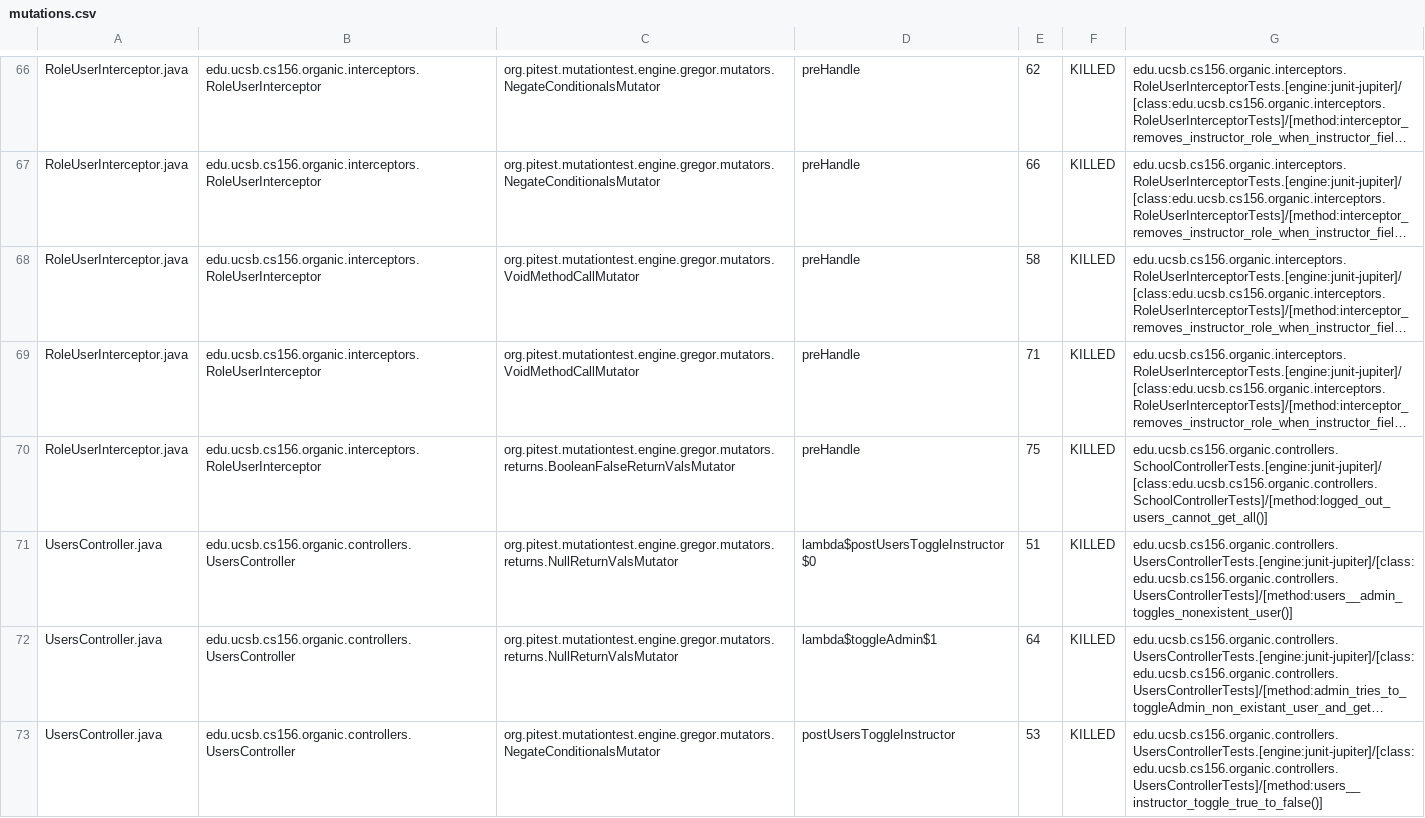
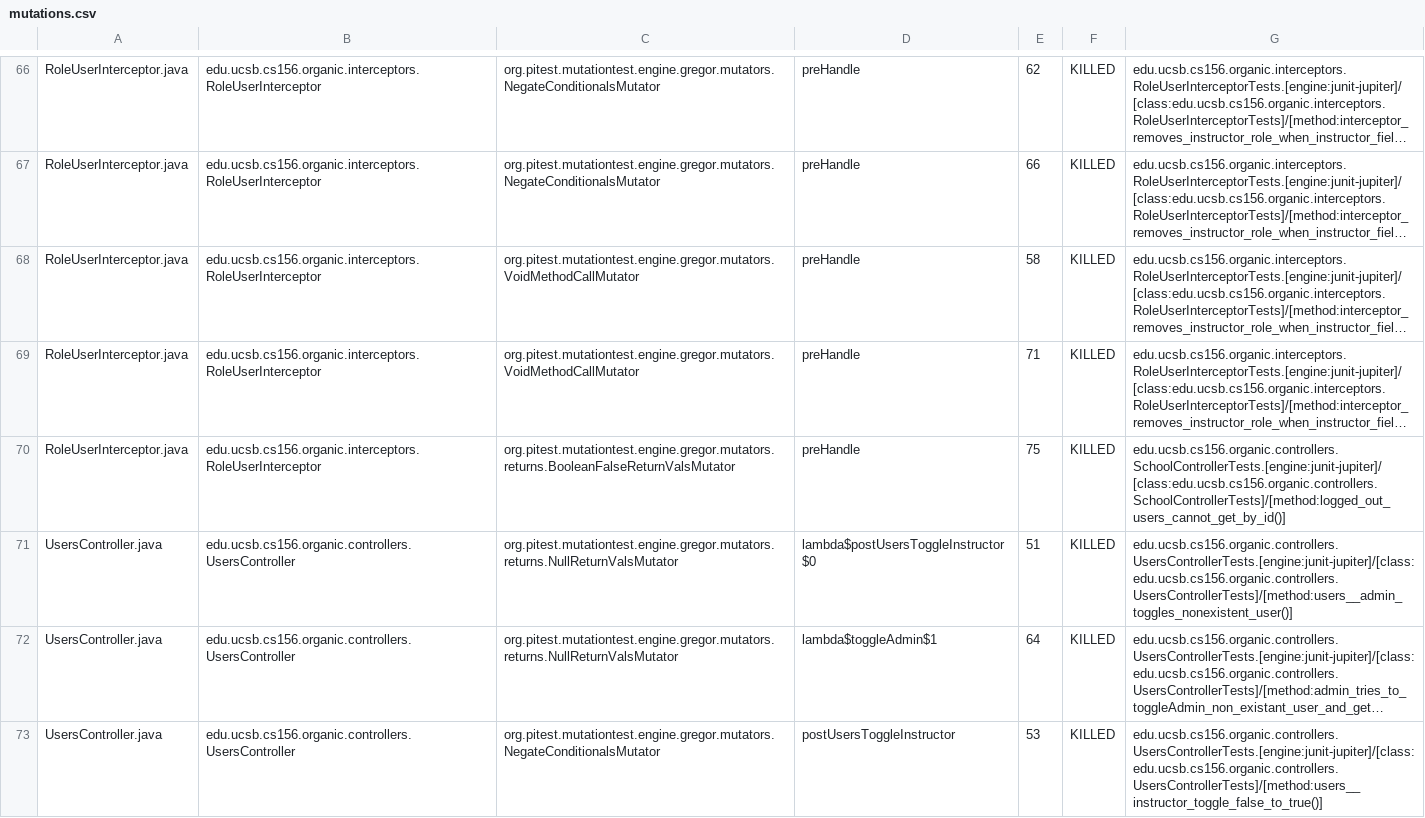
Before and after one commit to ucsb-cs156-s24/proj-organic-s24-5pm-4, a CSV file: prs/31/pitest/mutations.csv, drawn as a sheet; only a part is shown, gaps mark what is left out; long unchanged cells end in …; the diff covers the shown part only; the diff names each change by its address in the sheet, - before the commit and + after, or states it on an @@ line.

Commit message:
Deploying to gh-pages from @ ucsb-cs156-s24/proj-organic-s24-5pm-4@a5c63c5631912f9d42e7d1332df629c913fe7a05 🚀

```diff
--- a/prs/31/pitest/mutations.csv
+++ b/prs/31/pitest/mutations.csv
-G70: edu.ucsb.cs156.organic.controllers.SchoolControllerTests.[engine:junit-jupiter]/[class:edu.ucsb.cs156.organic.controllers.SchoolControllerTests]/[method:logged_out_users_cannot_get_all()]
+G70: edu.ucsb.cs156.organic.controllers.SchoolControllerTests.[engine:junit-jupiter]/[class:edu.ucsb.cs156.organic.controllers.SchoolControllerTests]/[method:logged_out_users_cannot_get_by_id()]
-G73: edu.ucsb.cs156.organic.controllers.UsersControllerTests.[engine:junit-jupiter]/[class:edu.ucsb.cs156.organic.controllers.UsersControllerTests]/[method:users__instructor_toggle_true_to_false()]
+G73: edu.ucsb.cs156.organic.controllers.UsersControllerTests.[engine:junit-jupiter]/[class:edu.ucsb.cs156.organic.controllers.UsersControllerTests]/[method:users__instructor_toggle_false_to_true()]
```
Also changed, not shown: 23 edited cells elsewhere in this file, 17 other files.
